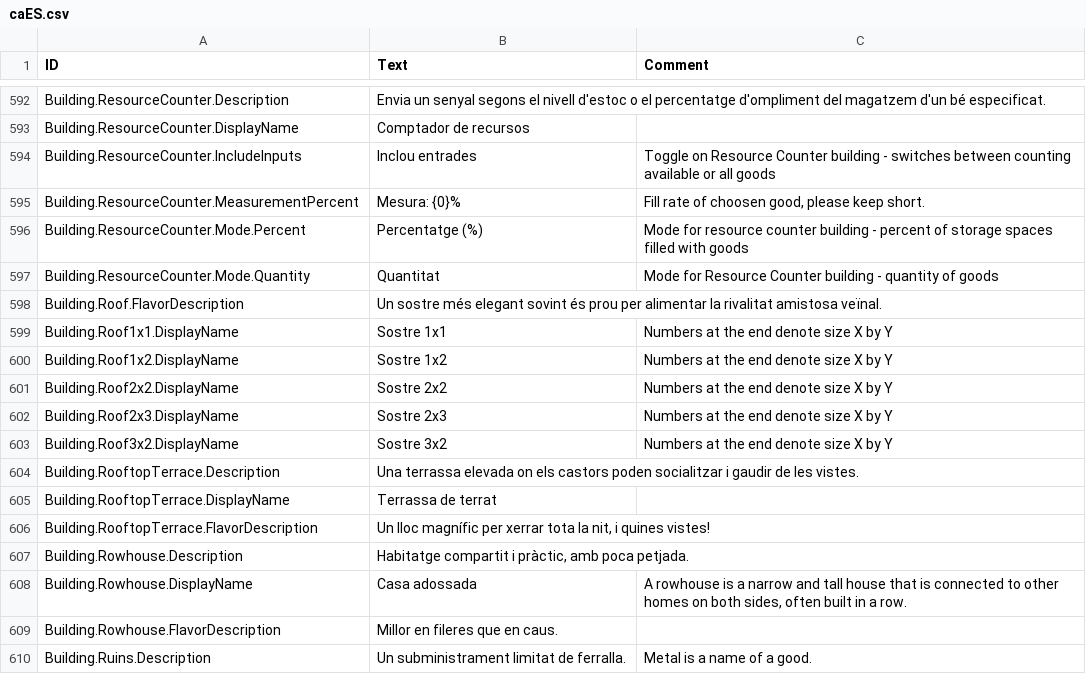
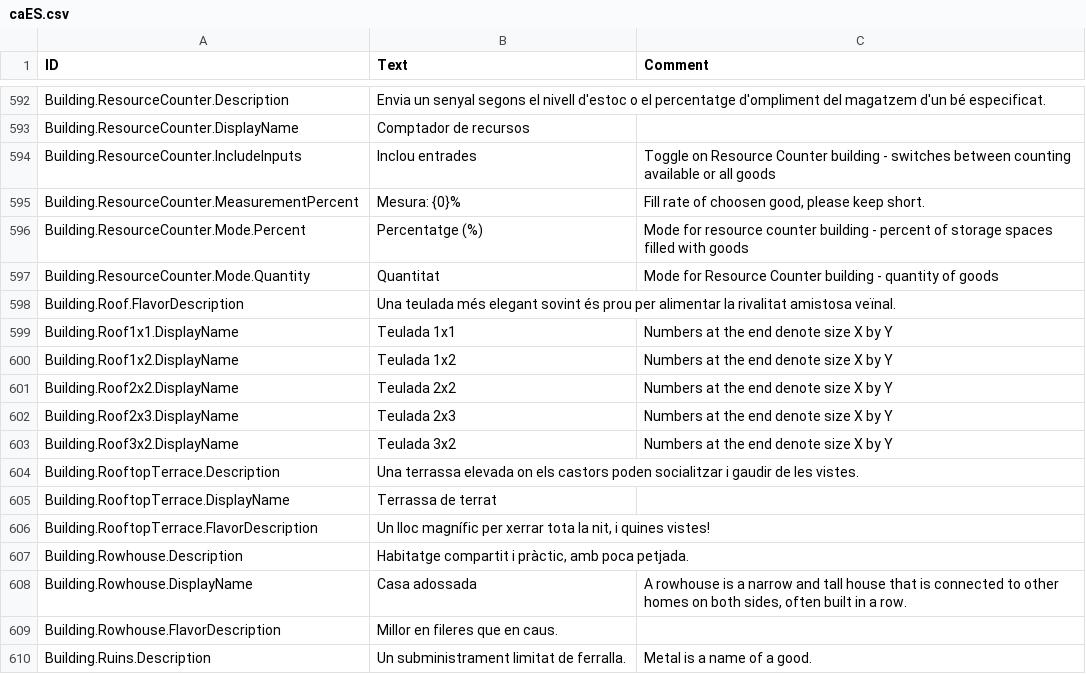
Before and after one commit to elboletaire/timberborn-catalan, a CSV file: Localizations/caES.csv, drawn as a sheet; only a part is shown, gaps mark what is left out.

Commit message:
chore: sostre => teulada

```diff
--- a/Localizations/caES.csv
+++ b/Localizations/caES.csv
@@ -605,8 +605,8 @@ Building.ResourceCounter.Mode.Percent,Percentatge (%),Mode for resource counter
 Building.ResourceCounter.Mode.Quantity,Quantitat,Mode for Resource Counter building - quantity of goods
-Building.Roof.FlavorDescription,Un sostre més elegant sovint és prou per alimentar la rivalitat amistosa veïnal.,
-Building.Roof1x1.DisplayName,Sostre 1x1,Numbers at the end denote size X by Y
-Building.Roof1x2.DisplayName,Sostre 1x2,Numbers at the end denote size X by Y
-Building.Roof2x2.DisplayName,Sostre 2x2,Numbers at the end denote size X by Y
-Building.Roof2x3.DisplayName,Sostre 2x3,Numbers at the end denote size X by Y
-Building.Roof3x2.DisplayName,Sostre 3x2,Numbers at the end denote size X by Y
+Building.Roof.FlavorDescription,Una teulada més elegant sovint és prou per alimentar la rivalitat amistosa veïnal.,
+Building.Roof1x1.DisplayName,Teulada 1x1,Numbers at the end denote size X by Y
+Building.Roof1x2.DisplayName,Teulada 1x2,Numbers at the end denote size X by Y
+Building.Roof2x2.DisplayName,Teulada 2x2,Numbers at the end denote size X by Y
+Building.Roof2x3.DisplayName,Teulada 2x3,Numbers at the end denote size X by Y
+Building.Roof3x2.DisplayName,Teulada 3x2,Numbers at the end denote size X by Y
 Building.RooftopTerrace.Description,Una terrassa elevada on els castors poden socialitzar i gaudir de les vistes.,
```
